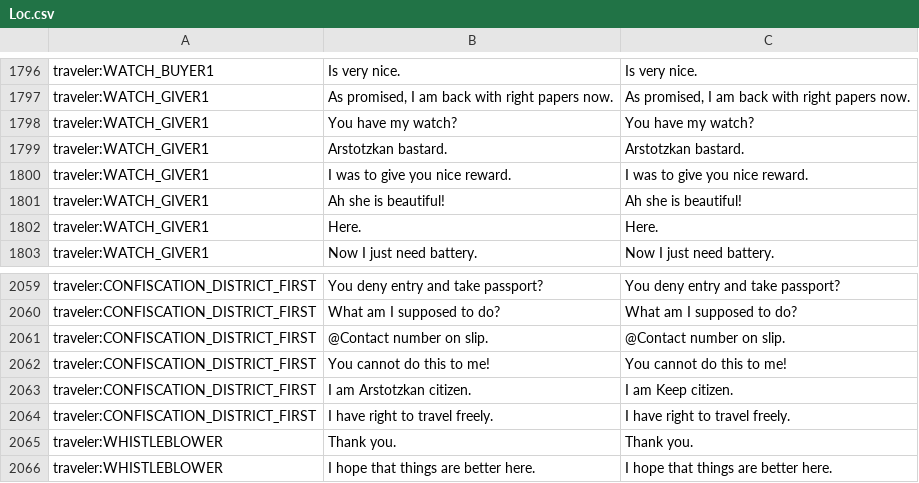
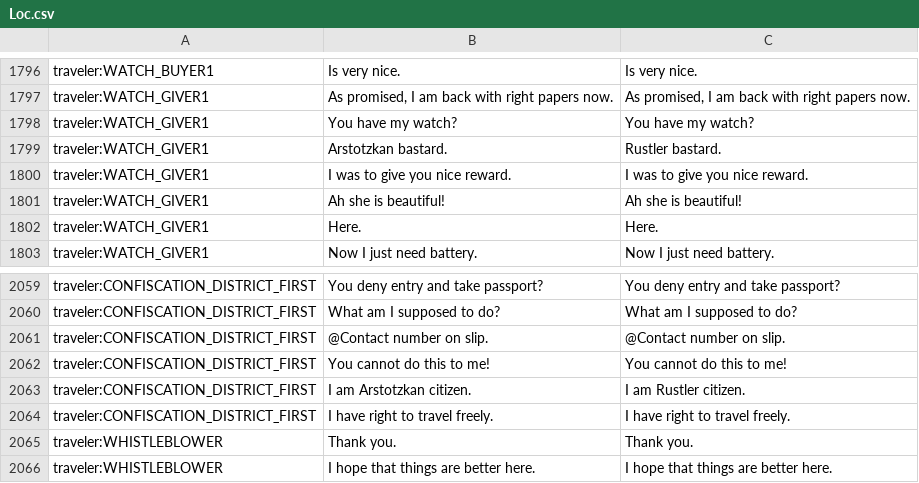
Before and after one commit to mtolly/glory, a CSV file: en-RK/data/Loc.csv, drawn as a sheet; only a part is shown, gaps mark what is left out; the diff names each change by its address in the sheet, - before the commit and + after, or states it on an @@ line.

Commit message:
loc fixes

```diff
--- a/en-RK/data/Loc.csv
+++ b/en-RK/data/Loc.csv
-C1799: Arstotzkan bastard.
+C1799: Rustler bastard.
-C2063: I am Keep citizen.
+C2063: I am Rustler citizen.
```
